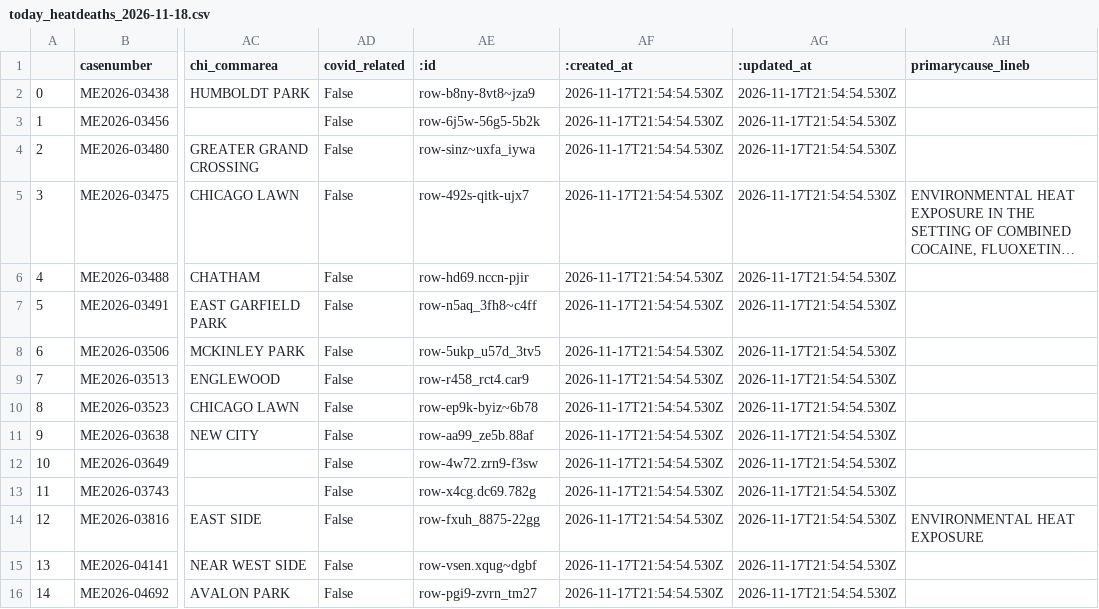
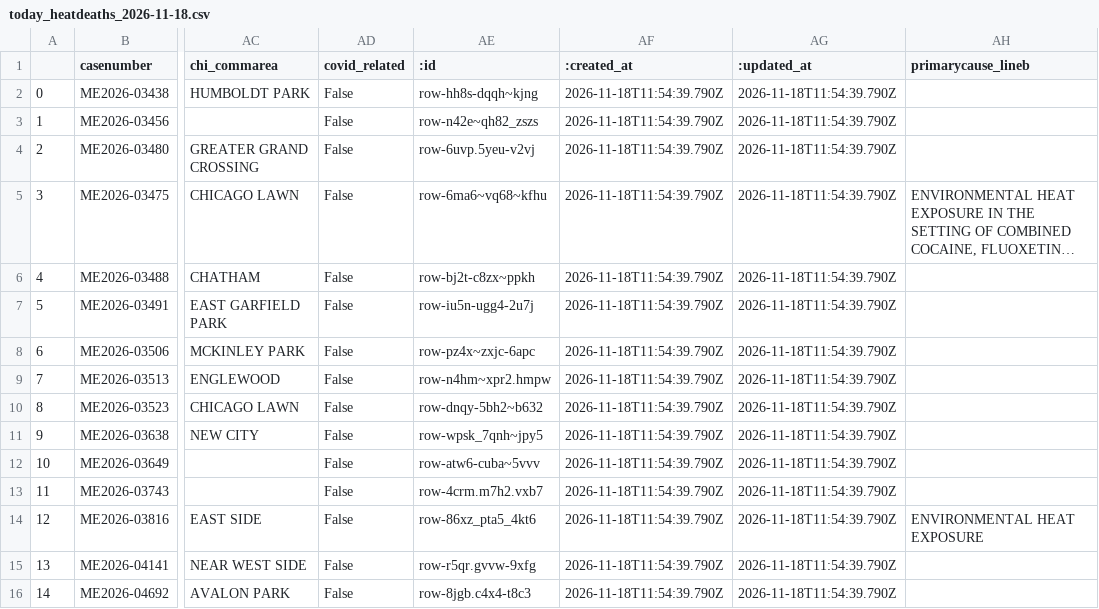
Before and after one commit to cam-rodriguez/cpm_heatbot, a CSV file: data/archive/today_heatdeaths_2026-11-18.csv, drawn as a sheet; only a part is shown, gaps mark what is left out; long unchanged cells end in …; the diff names each change by its address in the sheet, - before the commit and + after, or states it on an @@ line.

```diff
--- a/data/archive/today_heatdeaths_2026-11-18.csv
+++ b/data/archive/today_heatdeaths_2026-11-18.csv
-AE2 (:id): row-b8ny-8vt8~jza9
+AE2 (:id): row-hh8s-dqqh~kjng
-AF2:AF16 (:created_at): 2026-11-17T21:54:54.530Z
+AF2:AF16 (:created_at): 2026-11-18T11:54:39.790Z
-AG2:AG16 (:updated_at): 2026-11-17T21:54:54.530Z
+AG2:AG16 (:updated_at): 2026-11-18T11:54:39.790Z
-AE3 (:id): row-6j5w-56g5-5b2k
+AE3 (:id): row-n42e~qh82_zszs
-AE4 (:id): row-sinz~uxfa_iywa
+AE4 (:id): row-6uvp.5yeu-v2vj
-AE5 (:id): row-492s-qitk-ujx7
+AE5 (:id): row-6ma6~vq68~kfhu
-AE6 (:id): row-hd69.nccn-pjir
+AE6 (:id): row-bj2t-c8zx~ppkh
-AE7 (:id): row-n5aq_3fh8~c4ff
+AE7 (:id): row-iu5n-ugg4-2u7j
-AE8 (:id): row-5ukp_u57d_3tv5
+AE8 (:id): row-pz4x~zxjc-6apc
-AE9 (:id): row-r458_rct4.car9
+AE9 (:id): row-n4hm~xpr2.hmpw
-AE10 (:id): row-ep9k-byiz~6b78
+AE10 (:id): row-dnqy-5bh2~b632
-AE11 (:id): row-aa99_ze5b.88af
+AE11 (:id): row-wpsk_7qnh~jpy5
-AE12 (:id): row-4w72.zrn9-f3sw
+AE12 (:id): row-atw6-cuba~5vvv
-AE13 (:id): row-x4cg.dc69.782g
+AE13 (:id): row-4crm.m7h2.vxb7
-AE14 (:id): row-fxuh_8875-22gg
+AE14 (:id): row-86xz_pta5_4kt6
-AE15 (:id): row-vsen.xqug~dgbf
+AE15 (:id): row-r5qr.gvvw-9xfg
-AE16 (:id): row-pgi9-zvrn_tm27
+AE16 (:id): row-8jgb.c4x4-t8c3
```
Also changed, not shown: data/all_heatdeaths.csv, data/archive/lastversion.csv, 1 other file.
